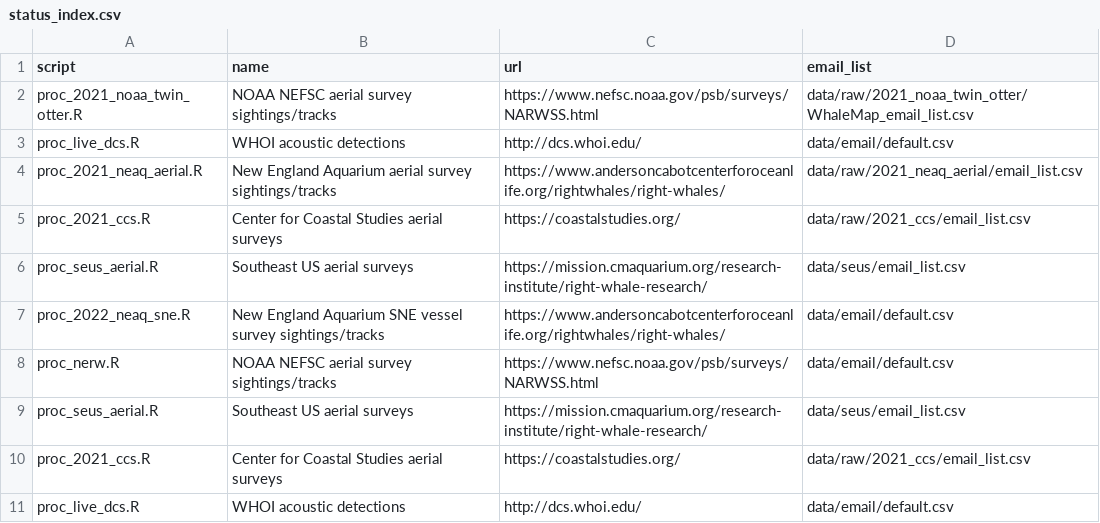
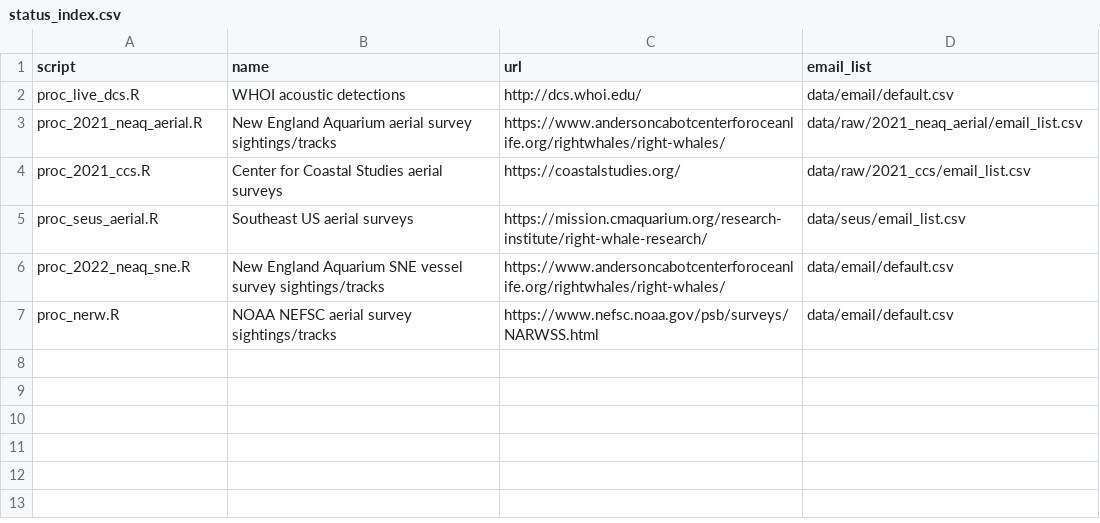
Before and after one commit to hansenjohnson/WhaleMap, a CSV file: status_index.csv, drawn as a sheet; the diff names each change by its address in the sheet, - before the commit and + after, or states it on an @@ line.

Commit message:
drop duplicates from status

```diff
--- a/status_index.csv
+++ b/status_index.csv
-row 2: proc_2021_noaa_twin_otter.R | NOAA NEFSC aerial survey sightings/tracks | https://www.nefsc.noaa.gov/psb/surveys/NARWSS.html | data/raw/2021_noaa_twin_otter/WhaleMap_email_list.csv
-row 9: proc_seus_aerial.R | Southeast US aerial surveys | https://mission.cmaquarium.org/research-institute/right-whale-research/ | data/seus/email_list.csv
-row 10: proc_2021_ccs.R | Center for Coastal Studies aerial surveys | https://coastalstudies.org/ | data/raw/2021_ccs/email_list.csv
-row 11: proc_live_dcs.R | WHOI acoustic detections | http://dcs.whoi.edu/ | data/email/default.csv
```
